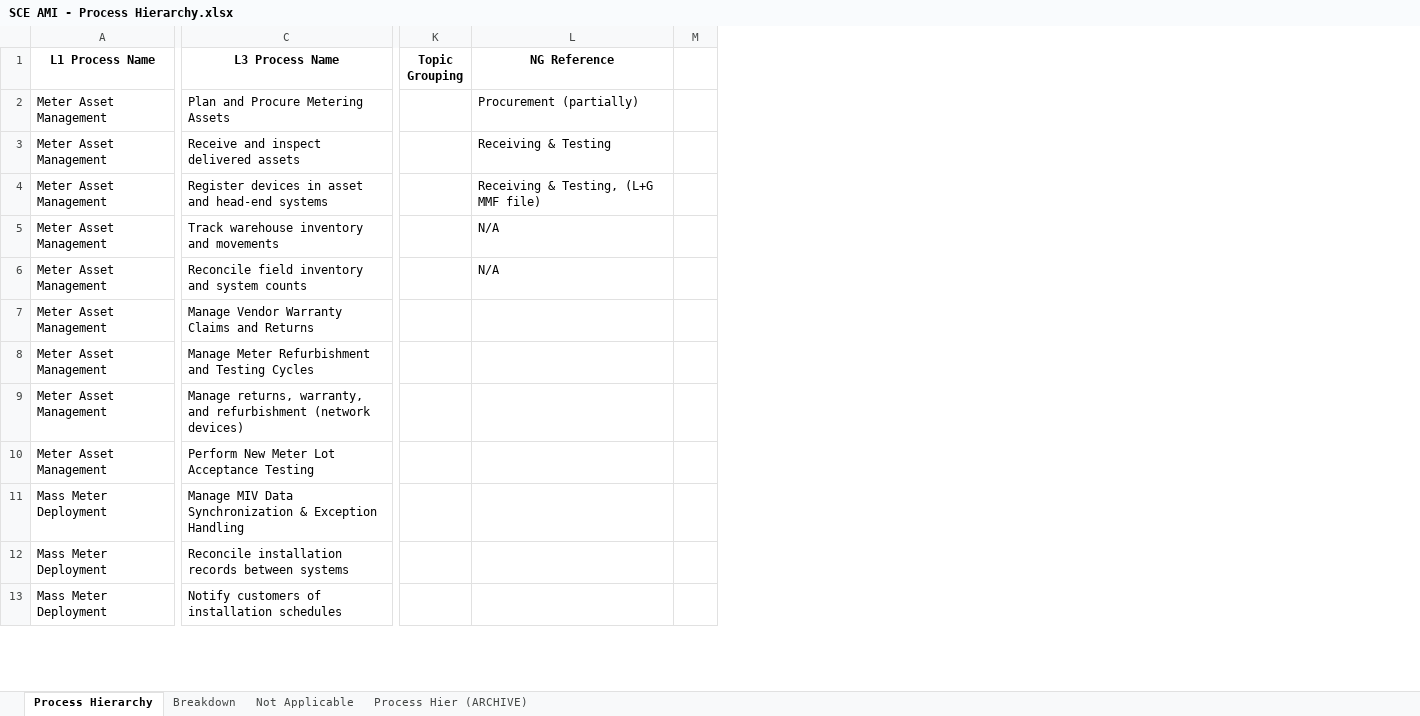
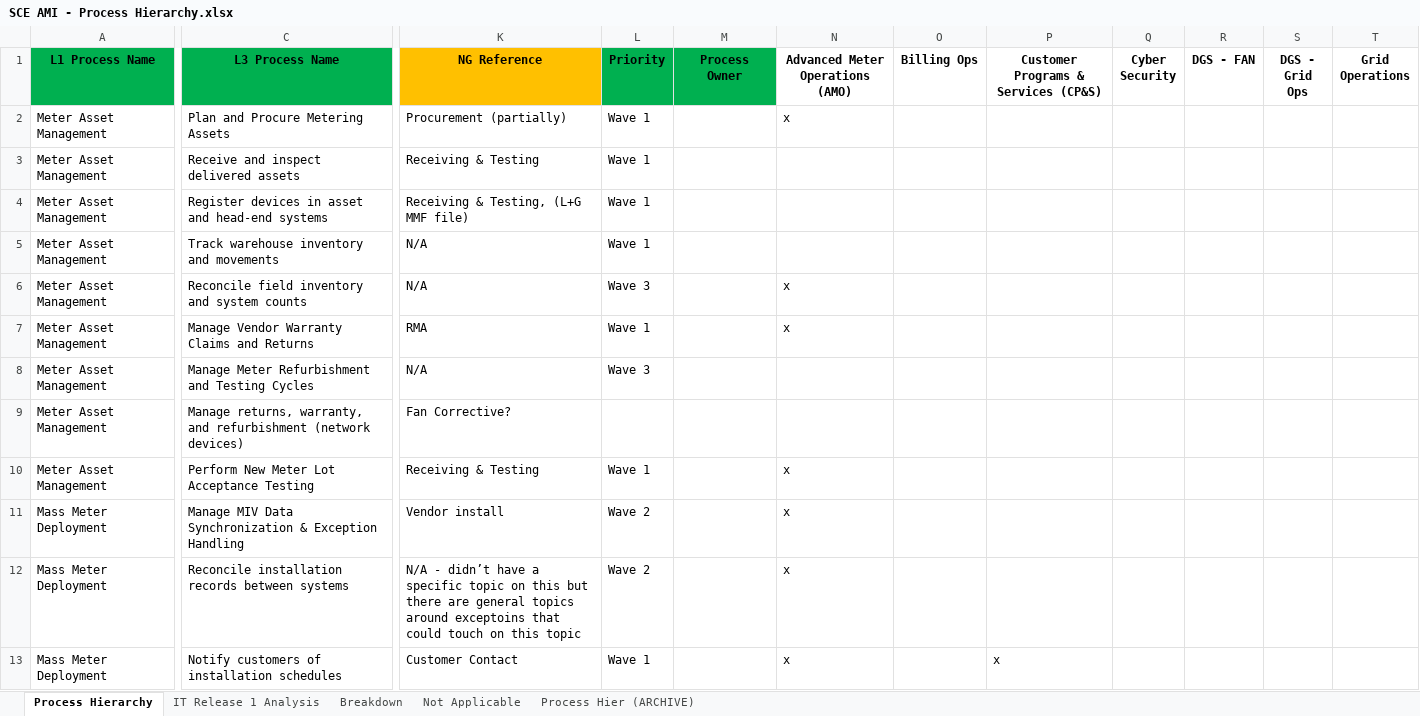
Before and after one commit to anthonycalabro1/AMIhierarchy3, an Excel workbook: SCE AMI - Process Hierarchy.xlsx, sheet Process Hierarchy, drawn as a sheet; only a part is shown, gaps mark what is left out; values as stored, in another font and other column widths than the file's, no borders; removed rows and columns are numbered as before the commit, all else as after; the diff covers the shown part only; the diff names each change by its address in the sheet, - before the commit and + after, or states it on an @@ line.

Commit message:
Enhance filtering capabilities in process hierarchy
- Introduced new filters for Wave and Department in app.js, allowing users to refine process views based on these criteria.
- Updated filter logic to accommodate the new filters, ensuring seamless integration with existing IT Release and Use Case filters.
- Enhanced dropdowns in index.html for Wave and Department selection, improving user experience and accessibility.
- Modified data handling in convert_excel_to_json.py and export_to_excel.js to support new attributes for Wave and Department, ensuring consistency across data sources.
- Updated hierarchy-data.json and search-index.json to include Wave and Department information for various processes, enriching the data model.

```diff
--- a/SCE AMI - Process Hierarchy.xlsx (sheet Process Hierarchy)
+++ b/SCE AMI - Process Hierarchy.xlsx (sheet Process Hierarchy)
+sheet tab: IT Release 1 Analysis
-column K (Topic Grouping), empty
-column M, empty
+column L (Priority), rows 2-13: Wave 1 | Wave 1 | Wave 1 | Wave 1 | Wave 3 | Wave 1 | Wave 3 |  | Wave 1 | Wave 2 | Wave 2 | Wave 1
+column M (Process Owner), empty
+column N (Advanced Meter Operations (AMO)), rows 2-13: x |  |  |  | x | x |  |  | x | x | x | x
+column O (Billing Ops), empty
+column P, rows 1-13: Customer Programs & Services (CP&S) |  |  |  |  |  |  |  |  |  |  |  | x
+column Q (Cyber Security), empty
+column R (DGS - FAN), empty
+column S (DGS - Grid Ops), empty
+column T (Grid Operations), empty
-A1:C1 fill: none
+A1:C1 fill: #00B050
-K1 fill: none
+K1 fill: #FFC000
-K7 (NG Reference): (empty)
+K7 (NG Reference): RMA
-K8 (NG Reference): (empty)
+K8 (NG Reference): N/A
-K9 (NG Reference): (empty)
+K9 (NG Reference): Fan Corrective?
-K10 (NG Reference): (empty)
+K10 (NG Reference): Receiving & Testing
-K11 (NG Reference): (empty)
+K11 (NG Reference): Vendor install
-K12 (NG Reference): (empty)
+K12 (NG Reference): N/A - didn’t have a specific topic on this but there are general topics around exceptoins that could touch on this topic
-K13 (NG Reference): (empty)
+K13 (NG Reference): Customer Contact
```
Also changed, not shown: 6 added columns, 95 edited cells and cell formats elsewhere in this sheet, 9 other files.
